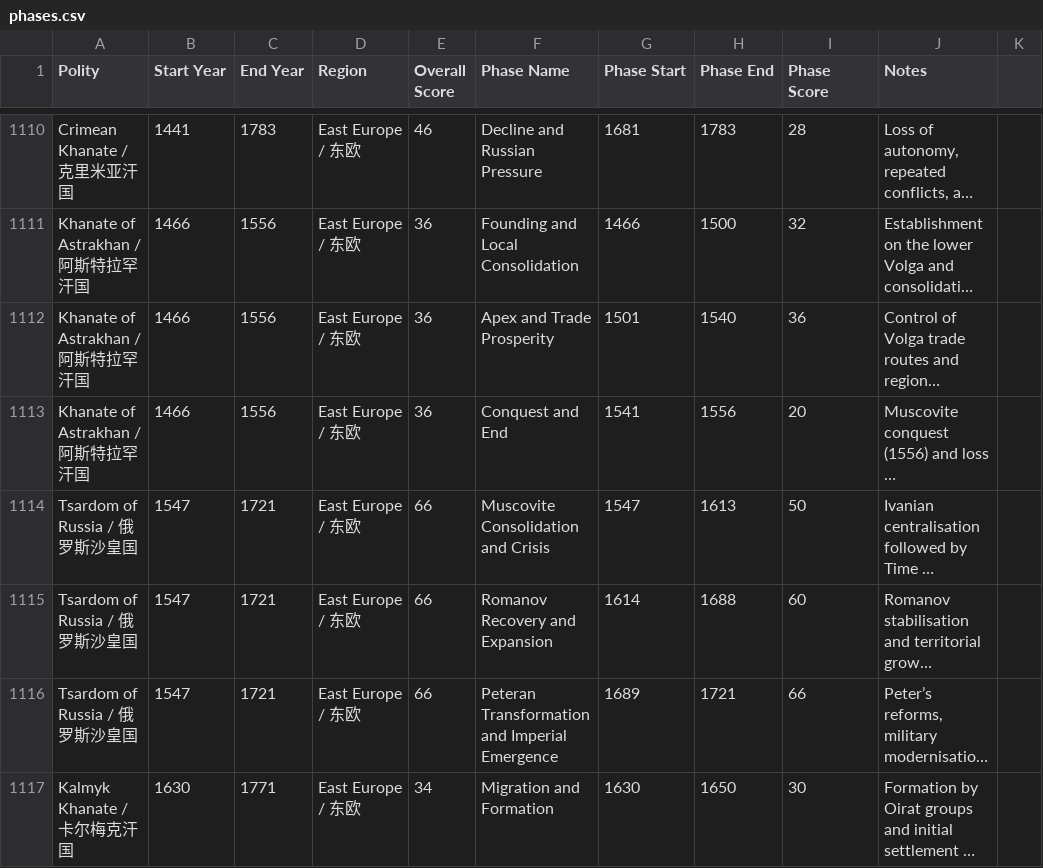
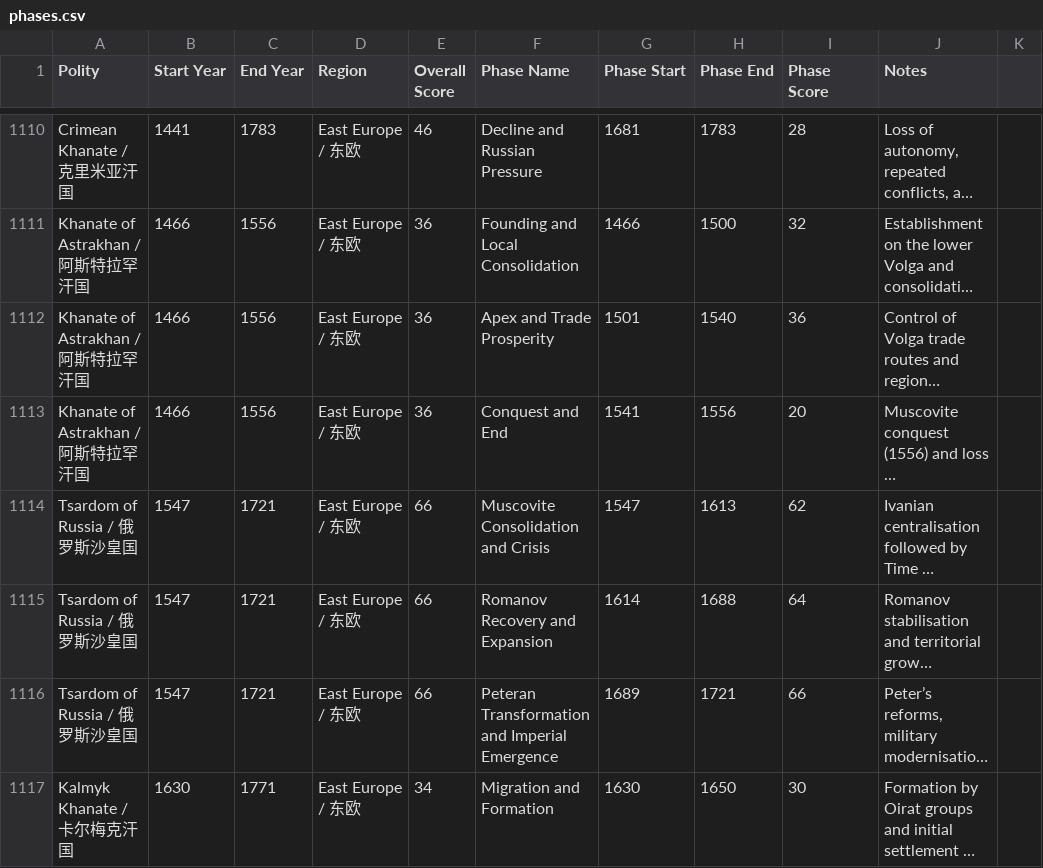
Before and after one commit to XuhuiJin1215/Historical-Polities, a CSV file: phases.csv, drawn as a sheet; only a part is shown, gaps mark what is left out; long unchanged cells end in …; the diff names each change by its address in the sheet, - before the commit and + after, or states it on an @@ line.

Commit message:
Update phases.csv

```diff
--- a/phases.csv
+++ b/phases.csv
-I1114 (Phase Score): 50
+I1114 (Phase Score): 62
-I1115 (Phase Score): 60
+I1115 (Phase Score): 64
```
